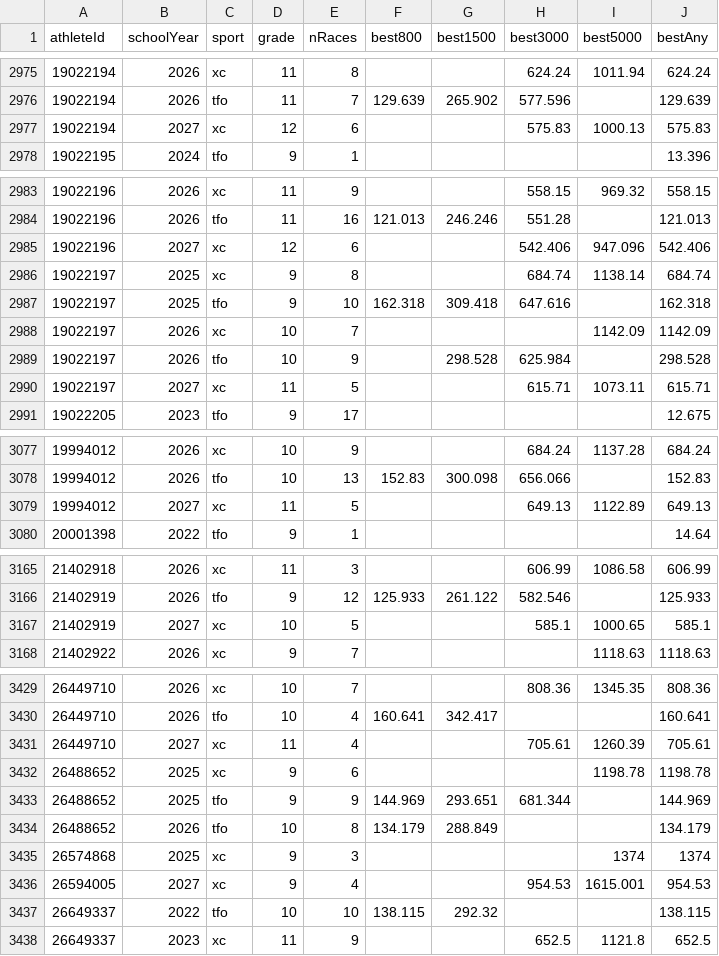
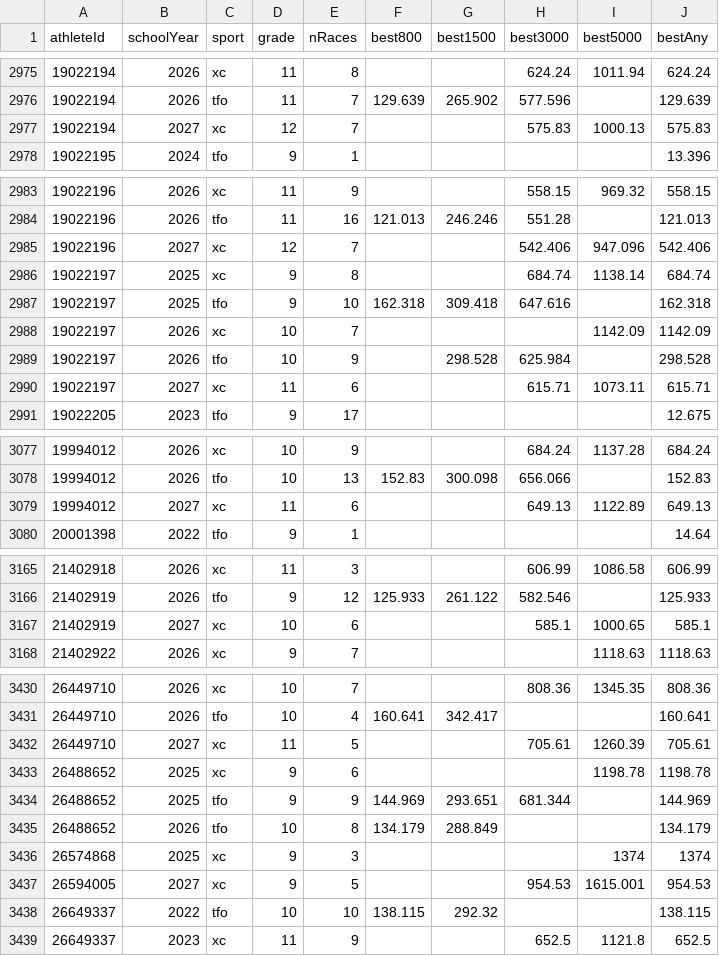
Before and after one commit to markfrenchcoding/xc-analysis, a CSV file: pull/roster/t284_seasons.csv, drawn as a sheet; only a part is shown, gaps mark what is left out; the diff covers the shown part only.

```diff
--- a/pull/roster/t284_seasons.csv
+++ b/pull/roster/t284_seasons.csv
@@ -2976,3 +2976,3 @@ athleteId,schoolYear,sport,grade,nRaces,best800,best1500,best3000,best5000,bestA
 19022194,2026,tfo,11,7,129.639,265.902,577.596,,129.639
-19022194,2027,xc,12,6,,,575.83,1000.13,575.83
+19022194,2027,xc,12,7,,,575.83,1000.13,575.83
 19022195,2024,tfo,9,1,,,,,13.396
@@ -2984,3 +2984,3 @@ athleteId,schoolYear,sport,grade,nRaces,best800,best1500,best3000,best5000,bestA
 19022196,2026,tfo,11,16,121.013,246.246,551.28,,121.013
-19022196,2027,xc,12,6,,,542.406,947.096,542.406
+19022196,2027,xc,12,7,,,542.406,947.096,542.406
 19022197,2025,xc,9,8,,,684.74,1138.14,684.74
@@ -2989,3 +2989,3 @@ athleteId,schoolYear,sport,grade,nRaces,best800,best1500,best3000,best5000,bestA
 19022197,2026,tfo,10,9,,298.528,625.984,,298.528
-19022197,2027,xc,11,5,,,615.71,1073.11,615.71
+19022197,2027,xc,11,6,,,615.71,1073.11,615.71
 19022205,2023,tfo,9,17,,,,,12.675
@@ -3078,3 +3078,3 @@ athleteId,schoolYear,sport,grade,nRaces,best800,best1500,best3000,best5000,bestA
 19994012,2026,tfo,10,13,152.83,300.098,656.066,,152.83
-19994012,2027,xc,11,5,,,649.13,1122.89,649.13
+19994012,2027,xc,11,6,,,649.13,1122.89,649.13
 20001398,2022,tfo,9,1,,,,,14.64
@@ -3166,3 +3166,3 @@ athleteId,schoolYear,sport,grade,nRaces,best800,best1500,best3000,best5000,bestA
 21402919,2026,tfo,9,12,125.933,261.122,582.546,,125.933
-21402919,2027,xc,10,5,,,585.1,1000.65,585.1
+21402919,2027,xc,10,6,,,585.1,1000.65,585.1
 21402922,2026,xc,9,7,,,,1118.63,1118.63
@@ -3430,3 +3431,3 @@ athleteId,schoolYear,sport,grade,nRaces,best800,best1500,best3000,best5000,bestA
 26449710,2026,tfo,10,4,160.641,342.417,,,160.641
-26449710,2027,xc,11,4,,,705.61,1260.39,705.61
+26449710,2027,xc,11,5,,,705.61,1260.39,705.61
 26488652,2025,xc,9,6,,,,1198.78,1198.78
@@ -3435,3 +3436,3 @@ athleteId,schoolYear,sport,grade,nRaces,best800,best1500,best3000,best5000,bestA
 26574868,2025,xc,9,3,,,,1374,1374
-26594005,2027,xc,9,4,,,954.53,1615.001,954.53
+26594005,2027,xc,9,5,,,954.53,1615.001,954.53
 26649337,2022,tfo,10,10,138.115,292.32,,,138.115
```
Also changed, not shown: 8 added rows, 7 removed rows and 42 edited cells elsewhere in this file, pull/roster/t284_athletes.csv, 18 other files.
